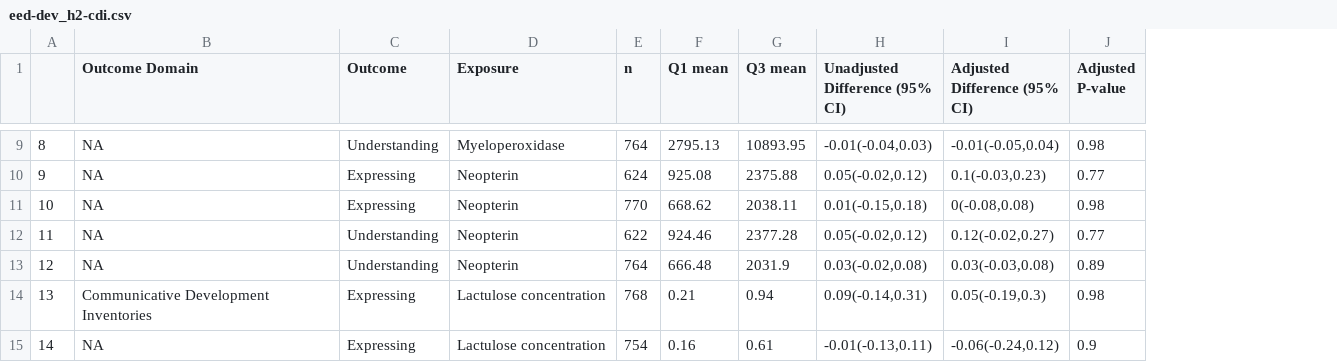
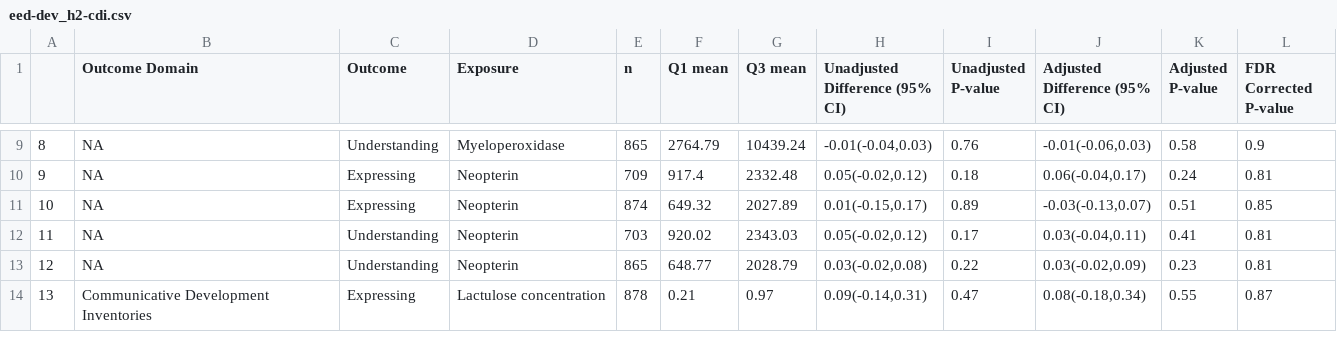
Before and after one commit to washb-eed-substudies/eed-dev, a CSV file: tables/eed-dev_h2-cdi.csv, drawn as a sheet; only a part is shown, gaps mark what is left out; removed rows and columns are numbered as before the commit, all else as after; the diff covers the shown part only; the diff names each change by its address in the sheet, - before the commit and + after, or states it on an @@ line.

```diff
--- a/tables/eed-dev_h2-cdi.csv
+++ b/tables/eed-dev_h2-cdi.csv
+column I (Unadjusted P-value), rows 9-14: 0.76 | 0.18 | 0.89 | 0.17 | 0.22 | 0.47
+column L (FDR Corrected P-value), rows 9-14: 0.9 | 0.81 | 0.85 | 0.81 | 0.81 | 0.87
-E9 (n): 764
+E9 (n): 865
-F9 (Q1 mean): 2795.13
+F9 (Q1 mean): 2764.79
-G9 (Q3 mean): 10893.95
+G9 (Q3 mean): 10439.24
-J9 (Adjusted Difference (95% CI)): -0.01(-0.05,0.04)
+J9 (Adjusted Difference (95% CI)): -0.01(-0.06,0.03)
-K9 (Adjusted P-value): 0.98
+K9 (Adjusted P-value): 0.58
-E10 (n): 624
+E10 (n): 709
-F10 (Q1 mean): 925.08
+F10 (Q1 mean): 917.4
-G10 (Q3 mean): 2375.88
+G10 (Q3 mean): 2332.48
-J10 (Adjusted Difference (95% CI)): 0.1(-0.03,0.23)
+J10 (Adjusted Difference (95% CI)): 0.06(-0.04,0.17)
-K10 (Adjusted P-value): 0.77
+K10 (Adjusted P-value): 0.24
-E11 (n): 770
+E11 (n): 874
-F11 (Q1 mean): 668.62
+F11 (Q1 mean): 649.32
-G11 (Q3 mean): 2038.11
+G11 (Q3 mean): 2027.89
-H11 (Unadjusted Difference (95% CI)): 0.01(-0.15,0.18)
+H11 (Unadjusted Difference (95% CI)): 0.01(-0.15,0.17)
-J11 (Adjusted Difference (95% CI)): 0(-0.08,0.08)
+J11 (Adjusted Difference (95% CI)): -0.03(-0.13,0.07)
-K11 (Adjusted P-value): 0.98
+K11 (Adjusted P-value): 0.51
-E12 (n): 622
+E12 (n): 703
-F12 (Q1 mean): 924.46
+F12 (Q1 mean): 920.02
-G12 (Q3 mean): 2377.28
+G12 (Q3 mean): 2343.03
-J12 (Adjusted Difference (95% CI)): 0.12(-0.02,0.27)
+J12 (Adjusted Difference (95% CI)): 0.03(-0.04,0.11)
-K12 (Adjusted P-value): 0.77
+K12 (Adjusted P-value): 0.41
-E13 (n): 764
+E13 (n): 865
-F13 (Q1 mean): 666.48
+F13 (Q1 mean): 648.77
-G13 (Q3 mean): 2031.9
+G13 (Q3 mean): 2028.79
-J13 (Adjusted Difference (95% CI)): 0.03(-0.03,0.08)
+J13 (Adjusted Difference (95% CI)): 0.03(-0.02,0.09)
-K13 (Adjusted P-value): 0.89
+K13 (Adjusted P-value): 0.23
-E14 (n): 768
+E14 (n): 878
-G14 (Q3 mean): 0.94
+G14 (Q3 mean): 0.97
-J14 (Adjusted Difference (95% CI)): 0.05(-0.19,0.3)
+J14 (Adjusted Difference (95% CI)): 0.08(-0.18,0.34)
-K14 (Adjusted P-value): 0.98
+K14 (Adjusted P-value): 0.55
-row 15: 14 | NA | Expressing | Lactulose concentration | 754 | 0.16 | 0.61 | -0.01(-0.13,0.11) | -0.06(-0.24,0.12) | 0.9
```
Also changed, not shown: 3 removed rows, 43 edited cells and row numbers in column A elsewhere in this file, tables/eed-dev_h1-cdi.csv, tables/eed-dev_h1-who.csv, 15 other files.
